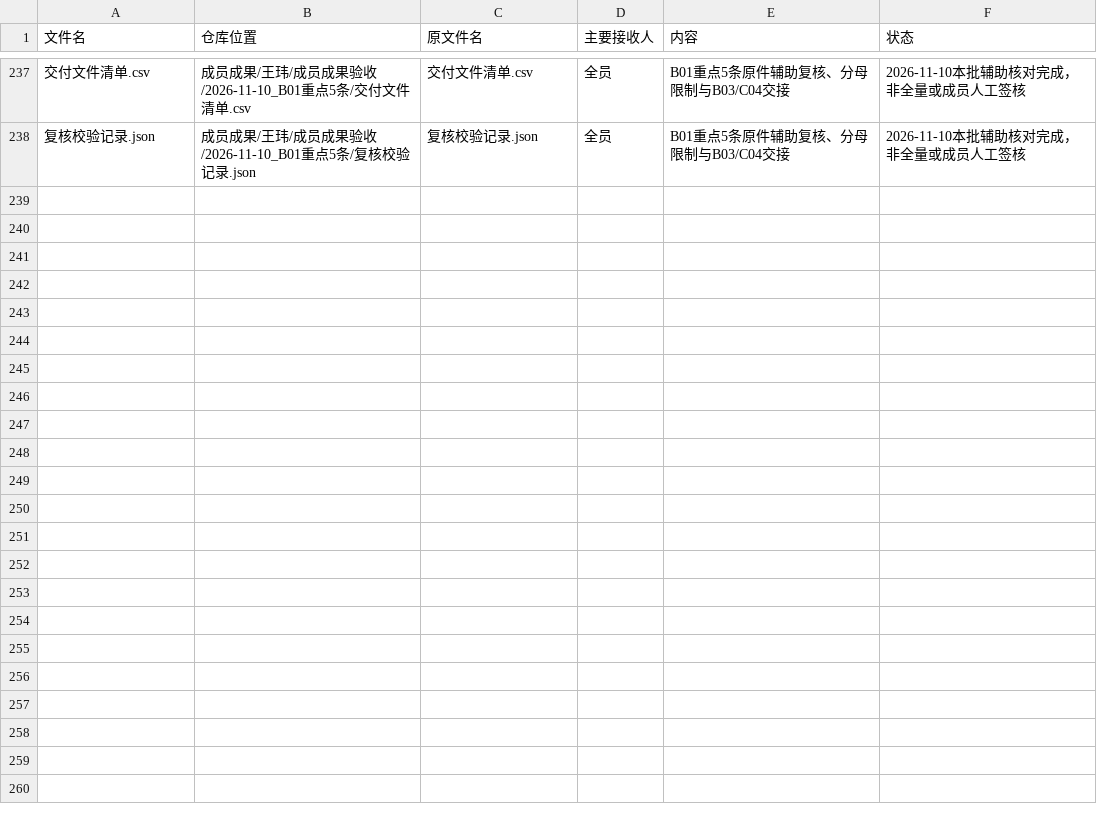
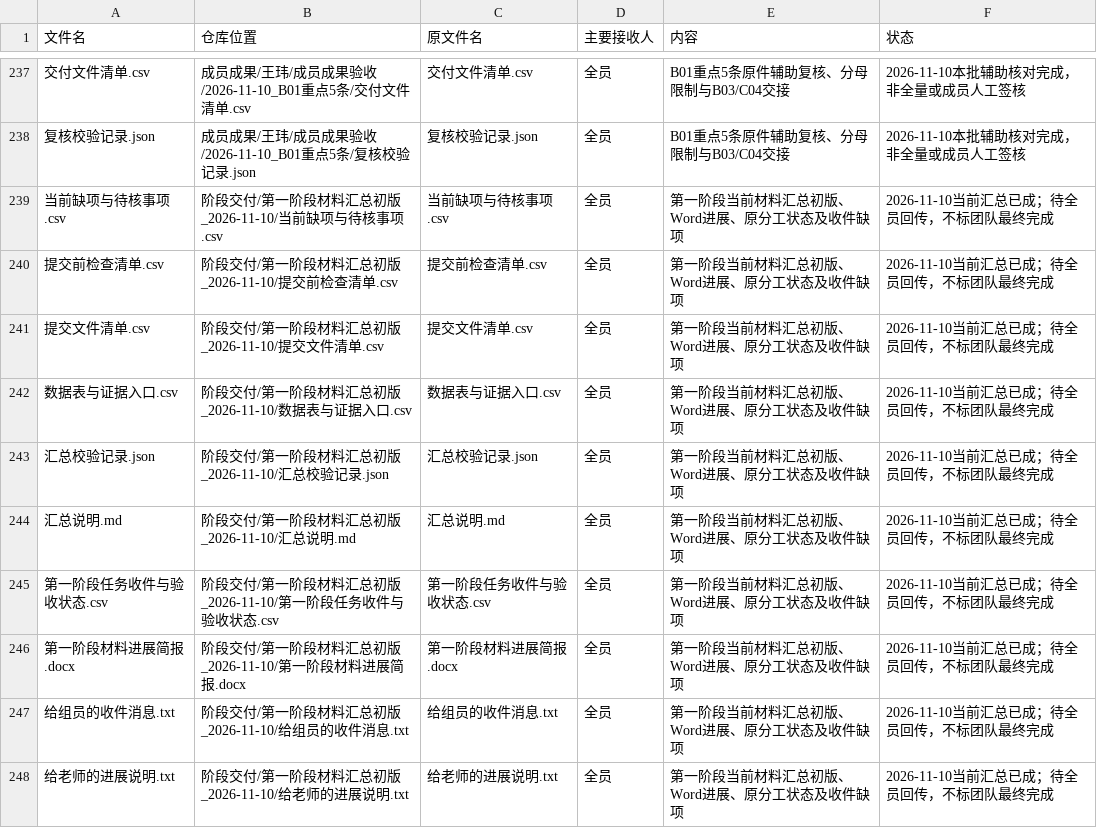
Before and after one commit to CenMunn/rongtong-js-rent-research, a CSV file: 分工与进度/文件索引.csv, drawn as a sheet; only a part is shown, gaps mark what is left out; the diff names each change by its address in the sheet, - before the commit and + after, or states it on an @@ line.

```diff
--- a/分工与进度/文件索引.csv
+++ b/分工与进度/文件索引.csv
+row 239: 当前缺项与待核事项.csv | 阶段交付/第一阶段材料汇总初版_2026-11-10/当前缺项与待核事项.csv | 当前缺项与待核事项.csv | 全员 | 第一阶段当前材料汇总初版、Word进展、原分工状态及收件缺项 | 2026-11-10当前汇总已成；待全员回传，不标团队最终完成
+row 240: 提交前检查清单.csv | 阶段交付/第一阶段材料汇总初版_2026-11-10/提交前检查清单.csv | 提交前检查清单.csv | 全员 | 第一阶段当前材料汇总初版、Word进展、原分工状态及收件缺项 | 2026-11-10当前汇总已成；待全员回传，不标团队最终完成
+row 241: 提交文件清单.csv | 阶段交付/第一阶段材料汇总初版_2026-11-10/提交文件清单.csv | 提交文件清单.csv | 全员 | 第一阶段当前材料汇总初版、Word进展、原分工状态及收件缺项 | 2026-11-10当前汇总已成；待全员回传，不标团队最终完成
+row 242: 数据表与证据入口.csv | 阶段交付/第一阶段材料汇总初版_2026-11-10/数据表与证据入口.csv | 数据表与证据入口.csv | 全员 | 第一阶段当前材料汇总初版、Word进展、原分工状态及收件缺项 | 2026-11-10当前汇总已成；待全员回传，不标团队最终完成
+row 243: 汇总校验记录.json | 阶段交付/第一阶段材料汇总初版_2026-11-10/汇总校验记录.json | 汇总校验记录.json | 全员 | 第一阶段当前材料汇总初版、Word进展、原分工状态及收件缺项 | 2026-11-10当前汇总已成；待全员回传，不标团队最终完成
+row 244: 汇总说明.md | 阶段交付/第一阶段材料汇总初版_2026-11-10/汇总说明.md | 汇总说明.md | 全员 | 第一阶段当前材料汇总初版、Word进展、原分工状态及收件缺项 | 2026-11-10当前汇总已成；待全员回传，不标团队最终完成
+row 245: 第一阶段任务收件与验收状态.csv | 阶段交付/第一阶段材料汇总初版_2026-11-10/第一阶段任务收件与验收状态.csv | 第一阶段任务收件与验收状态.csv | 全员 | 第一阶段当前材料汇总初版、Word进展、原分工状态及收件缺项 | 2026-11-10当前汇总已成；待全员回传，不标团队最终完成
+row 246: 第一阶段材料进展简报.docx | 阶段交付/第一阶段材料汇总初版_2026-11-10/第一阶段材料进展简报.docx | 第一阶段材料进展简报.docx | 全员 | 第一阶段当前材料汇总初版、Word进展、原分工状态及收件缺项 | 2026-11-10当前汇总已成；待全员回传，不标团队最终完成
+row 247: 给组员的收件消息.txt | 阶段交付/第一阶段材料汇总初版_2026-11-10/给组员的收件消息.txt | 给组员的收件消息.txt | 全员 | 第一阶段当前材料汇总初版、Word进展、原分工状态及收件缺项 | 2026-11-10当前汇总已成；待全员回传，不标团队最终完成
+row 248: 给老师的进展说明.txt | 阶段交付/第一阶段材料汇总初版_2026-11-10/给老师的进展说明.txt | 给老师的进展说明.txt | 全员 | 第一阶段当前材料汇总初版、Word进展、原分工状态及收件缺项 | 2026-11-10当前汇总已成；待全员回传，不标团队最终完成
```
Also changed, not shown: 分工与进度/任务台账.csv, 11 other files.
